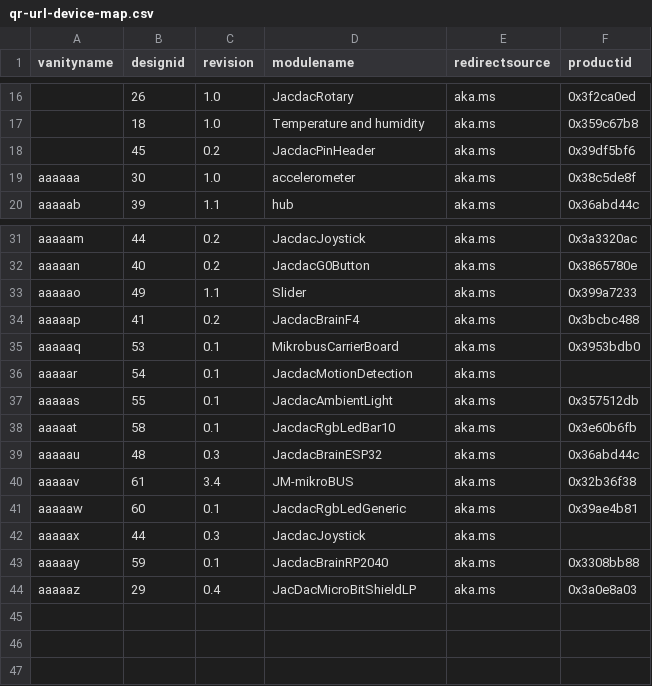
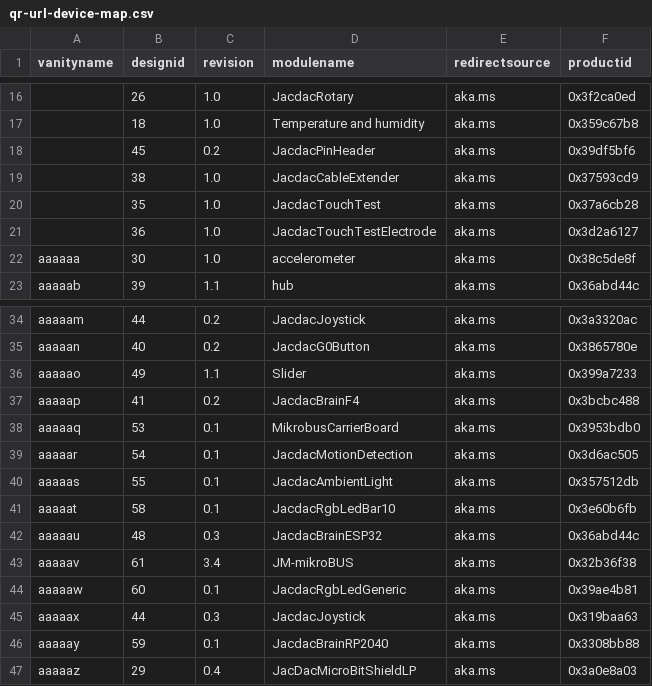
Before and after one commit to microsoft/jacdac, a CSV file: devices/microsoft/research/qr-url-device-map.csv, drawn as a sheet; only a part is shown, gaps mark what is left out.

Commit message:
Update modules list.

```diff
--- a/devices/microsoft/research/qr-url-device-map.csv
+++ b/devices/microsoft/research/qr-url-device-map.csv
@@ -18,2 +18,5 @@ vanityname,designid,revision,modulename,redirectsource,productid
 ,45,0.2,JacdacPinHeader,aka.ms,0x39df5bf6
+,38,1.0,JacdacCableExtender,aka.ms,0x37593cd9
+,35,1.0,JacdacTouchTest,aka.ms,0x37a6cb28
+,36,1.0,JacdacTouchTestElectrode,aka.ms,0x3d2a6127
 aaaaaa,30,1.0,accelerometer,aka.ms,0x38c5de8f
@@ -35,3 +38,3 @@ aaaaap,41,0.2,JacdacBrainF4 ,aka.ms,0x3bcbc488
 aaaaaq,53,0.1,MikrobusCarrierBoard,aka.ms,0x3953bdb0
-aaaaar,54,0.1,JacdacMotionDetection,aka.ms,
+aaaaar,54,0.1,JacdacMotionDetection,aka.ms,0x3d6ac505
 aaaaas,55,0.1,JacdacAmbientLight,aka.ms,0x357512db
@@ -41,3 +44,3 @@ aaaaav,61,3.4,JM-mikroBUS,aka.ms,0x32b36f38
 aaaaaw,60,0.1,JacdacRgbLedGeneric,aka.ms,0x39ae4b81
-aaaaax,44,0.3,JacdacJoystick,aka.ms,
+aaaaax,44,0.3,JacdacJoystick,aka.ms,0x319baa63
 aaaaay,59,0.1,JacdacBrainRP2040,aka.ms,0x3308bb88
```
